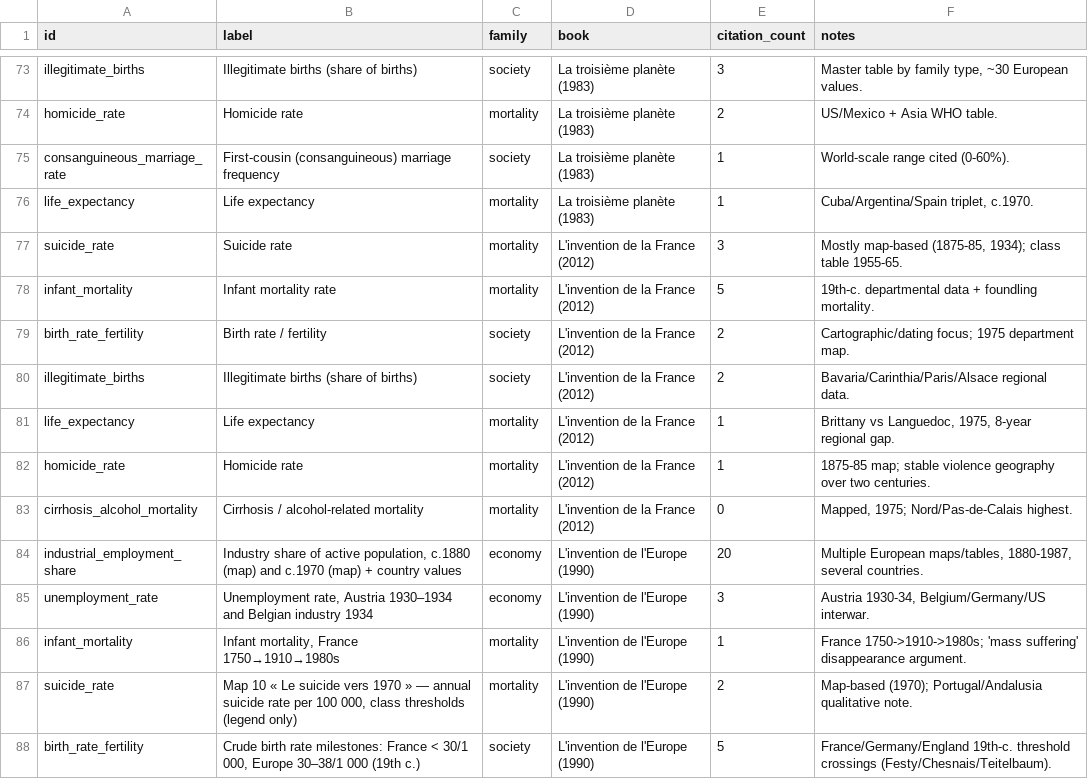
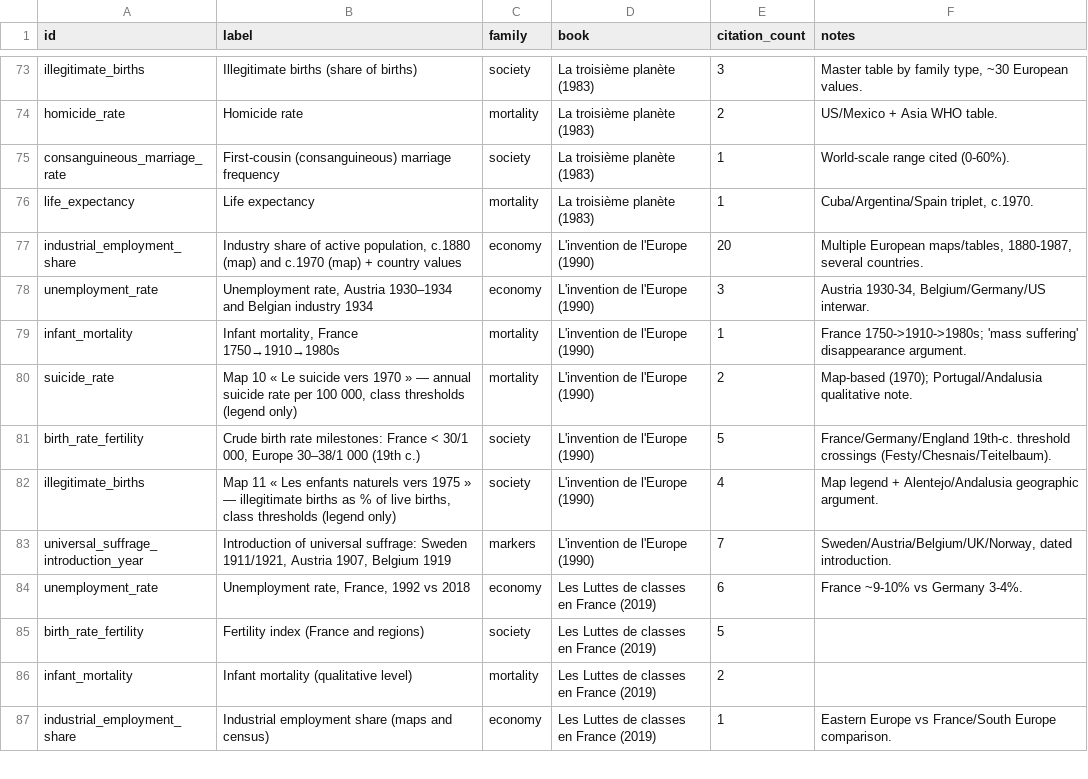
Before and after one commit to EdizKesici/ToddLab, a CSV file: todd_core.csv, drawn as a sheet; only a part is shown, gaps mark what is left out; the shorter side is filled out with more unchanged rows; the diff names each change by its address in the sheet, - before the commit and + after, or states it on an @@ line.

Commit message:
v30: the Todd corpus keeps only the books with predictions (decision 29)
L'invention de la France has no real prediction: its 7 rows (14 citations)
leave todd_core.csv (115 -> 108 rows, 15 books). todd_refs.yaml, the dist and
the Todd-preset weights are regenerated (8 official / 7 modelled components
lose one book); Egal scores and the scored country-years do not move.

```diff
--- a/todd_core.csv
+++ b/todd_core.csv
-row 77: suicide_rate | Suicide rate | mortality | L'invention de la France (2012) | 3 | Mostly map-based (1875-85, 1934); class table 1955-65.
-row 78: infant_mortality | Infant mortality rate | mortality | L'invention de la France (2012) | 5 | 19th-c. departmental data + foundling mortality.
-row 79: birth_rate_fertility | Birth rate / fertility | society | L'invention de la France (2012) | 2 | Cartographic/dating focus; 1975 department map.
-row 80: illegitimate_births | Illegitimate births (share of births) | society | L'invention de la France (2012) | 2 | Bavaria/Carinthia/Paris/Alsace regional data.
-row 81: life_expectancy | Life expectancy | mortality | L'invention de la France (2012) | 1 | Brittany vs Languedoc, 1975, 8-year regional gap.
-row 82: homicide_rate | Homicide rate | mortality | L'invention de la France (2012) | 1 | 1875-85 map; stable violence geography over two centuries.
-row 83: cirrhosis_alcohol_mortality | Cirrhosis / alcohol-related mortality | mortality | L'invention de la France (2012) | 0 | Mapped, 1975; Nord/Pas-de-Calais highest.
```
Also changed, not shown: 25 other files.
